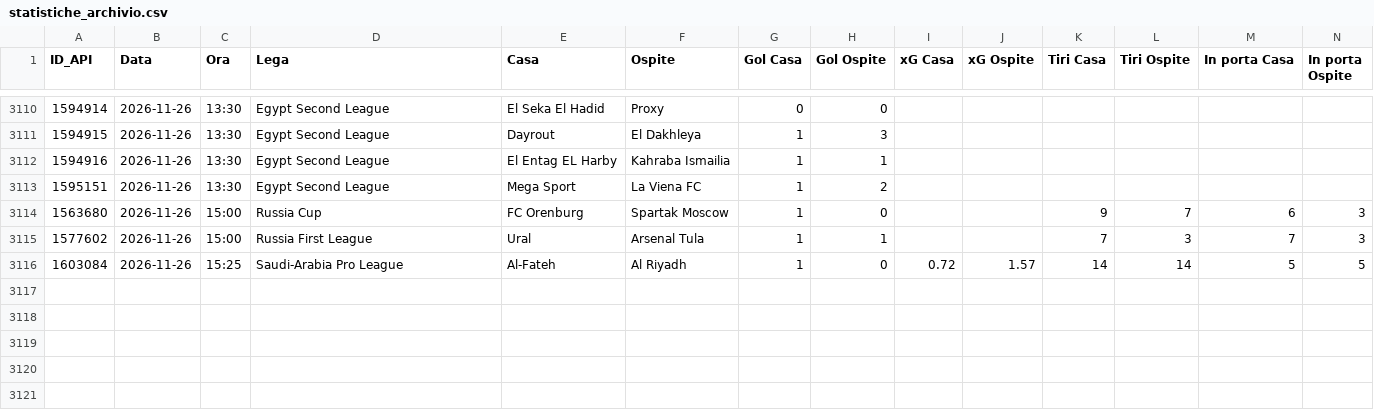
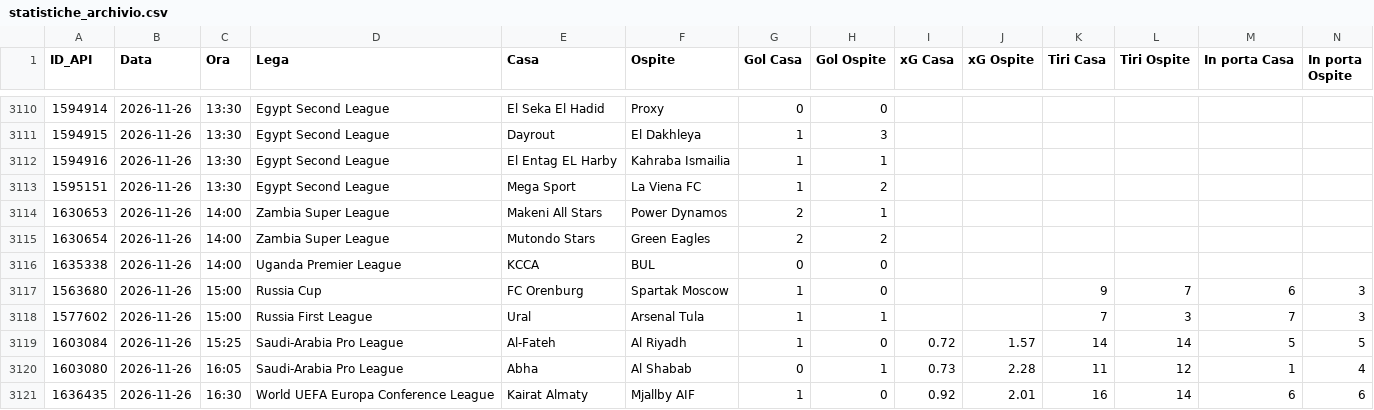
Before and after one commit to Caltiki/pronostici-repo, a CSV file: statistiche_archivio.csv, drawn as a sheet; only a part is shown, gaps mark what is left out; rows hold the shown columns only; the diff names each change by its address in the sheet, - before the commit and + after, or states it on an @@ line.

```diff
--- a/statistiche_archivio.csv
+++ b/statistiche_archivio.csv
+row 3114: 1630653 | 2026-11-26 | 14:00 | Zambia Super League | Makeni All Stars | Power Dynamos | 2 | 1
+row 3115: 1630654 | 2026-11-26 | 14:00 | Zambia Super League | Mutondo Stars | Green Eagles | 2 | 2
+row 3116: 1635338 | 2026-11-26 | 14:00 | Uganda Premier League | KCCA | BUL | 0 | 0
+row 3120: 1603080 | 2026-11-26 | 16:05 | Saudi-Arabia Pro League | Abha | Al Shabab | 0 | 1 | 0.73 | 2.28 | 11 | 12 | 1 | 4
+row 3121: 1636435 | 2026-11-26 | 16:30 | World UEFA Europa Conference League | Kairat Almaty | Mjallby AIF | 1 | 0 | 0.92 | 2.01 | 16 | 14 | 6 | 6
```
Also changed, not shown: altribook_archivio.csv, best_archivio.csv, 27 other files.
